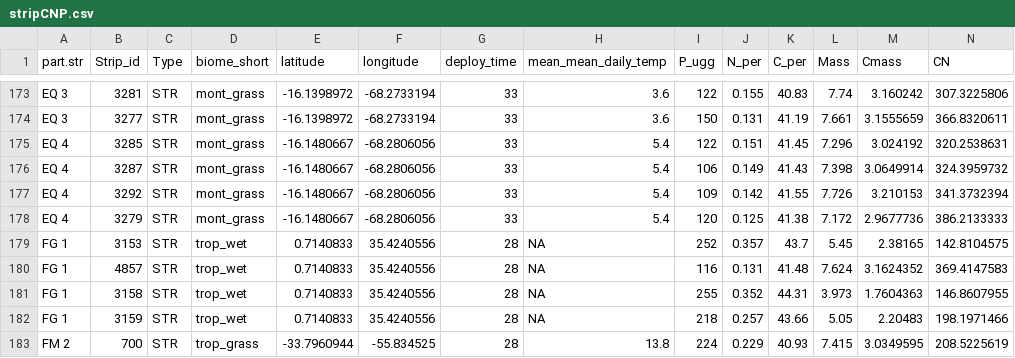
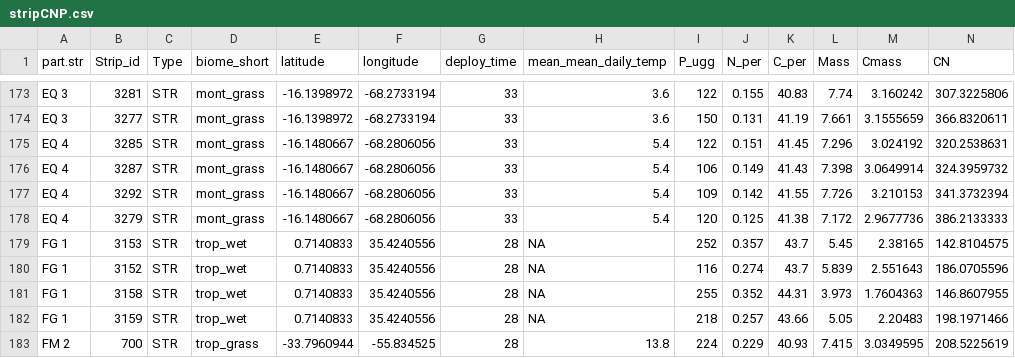
Before and after one commit to dmcostello/CELLDEX_nutrients, a CSV file: stripCNP.csv, drawn as a sheet; only a part is shown, gaps mark what is left out; removed rows and columns are numbered as before the commit, all else as after; rows hold the shown columns only; the diff names each change by its address in the sheet, - before the commit and + after, or states it on an @@ line.

Commit message:
Strip number for one of the FG 1 strips was a duplicate and was resolved with the correct strip ID.

```diff
--- a/stripCNP.csv
+++ b/stripCNP.csv
-row 180: FG 1 | 4857 | STR | trop_wet | 0.7140833 | 35.4240556 | 28 | NA | 116 | 0.131 | 41.48 | 7.624 | 3.1624352 | 369.4147583
+row 180: FG 1 | 3152 | STR | trop_wet | 0.7140833 | 35.4240556 | 28 | NA | 116 | 0.274 | 43.7 | 5.839 | 2.551643 | 186.0705596
```
